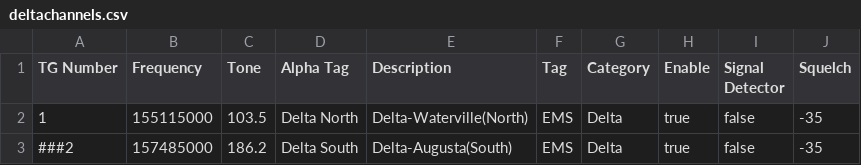
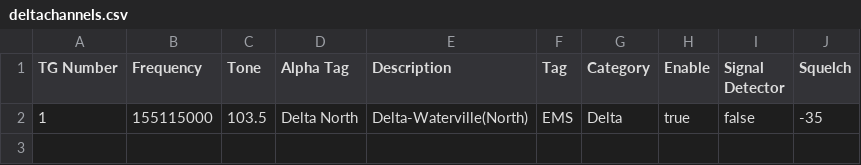
Before and after one commit to snepple/sdr-to-zello, a CSV file: configs/deltachannels.csv, drawn as a sheet.

Commit message:
Update deltachannels.csv

```diff
--- a/configs/deltachannels.csv
+++ b/configs/deltachannels.csv
@@ -2,2 +2 @@ TG Number,Frequency,Tone,Alpha Tag,Description,Tag,Category,Enable,Signal Detect
 1,155115000,103.5,Delta North,Delta-Waterville(North),EMS,Delta,true,false,-35
-###2,157485000,186.2,Delta South,Delta-Augusta(South),EMS,Delta,true,false,-35
```
